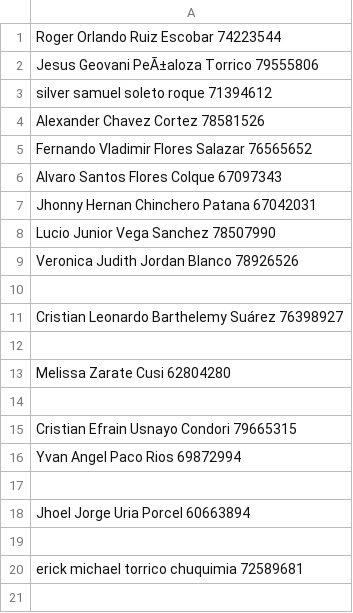
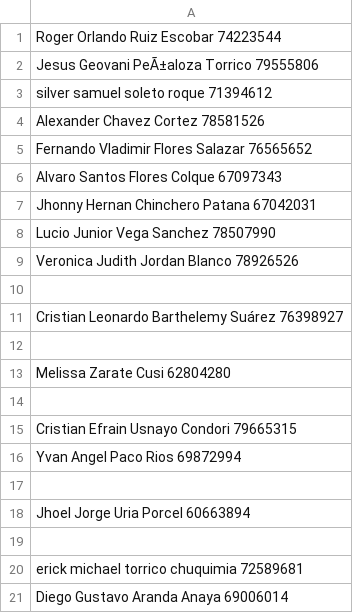
Before and after one commit to ziurregor/A_UDABOL_2023-2, a CSV file: lista_paralelo_a.csv, drawn as a sheet.

Commit message:
Agregar Diego Aranda

```diff
--- a/lista_paralelo_a.csv
+++ b/lista_paralelo_a.csv
@@ -20 +20,2 @@ Jhoel Jorge Uria Porcel 60663894
 erick michael torrico chuquimia 72589681
+Diego Gustavo Aranda Anaya 69006014
```
